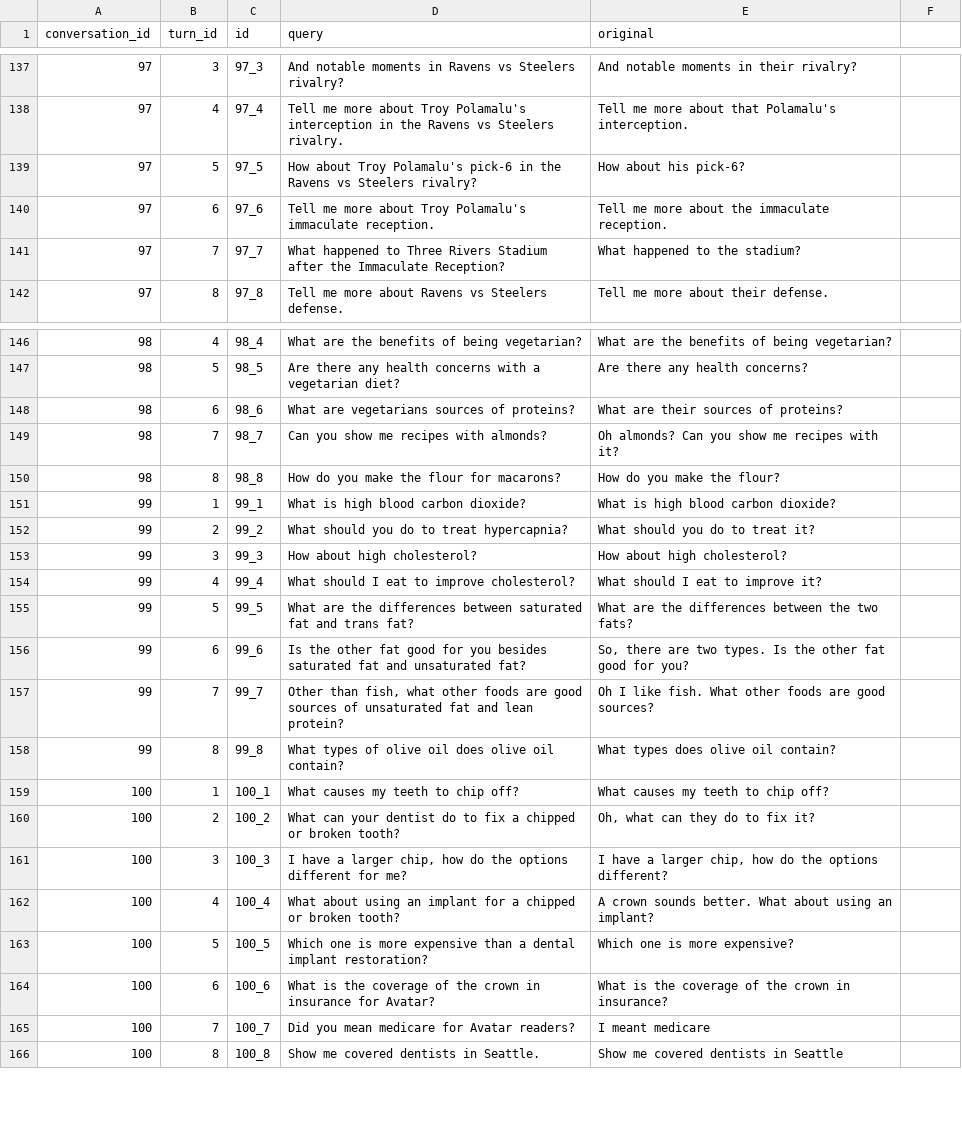
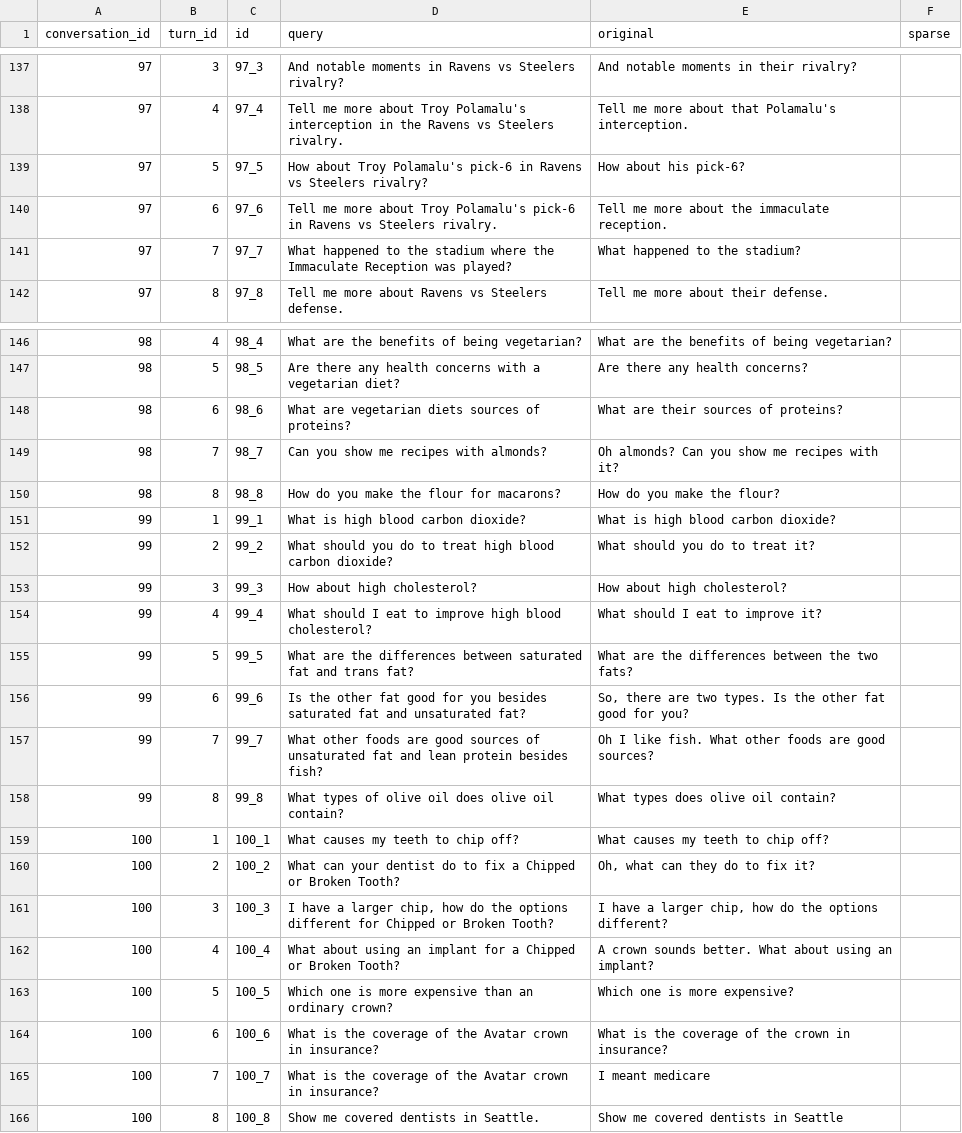
Before and after one commit to iai-group/ecir2023-reproducibility, a TSV file: data/rewrites/2020/13_T5_CANARD.tsv, drawn as a sheet; only a part is shown, gaps mark what is left out; the diff covers the shown part only.

```diff
--- a/data/rewrites/2020/13_T5_CANARD.tsv
+++ b/data/rewrites/2020/13_T5_CANARD.tsv
@@ -1 +1 @@
-conversation_id	turn_id	id	query	original
+conversation_id	turn_id	id	query	original	sparse
@@ -139,3 +139,3 @@ conversation_id	turn_id	id	query	original
-97	5	97_5	How about Troy Polamalu's pick-6 in the Ravens vs Steelers rivalry?	How about his pick-6?
-97	6	97_6	Tell me more about Troy Polamalu's immaculate reception.	Tell me more about the immaculate reception.
-97	7	97_7	What happened to Three Rivers Stadium after the Immaculate Reception?	What happened to the stadium?
+97	5	97_5	How about Troy Polamalu's pick-6 in Ravens vs Steelers rivalry?	How about his pick-6?	
+97	6	97_6	Tell me more about Troy Polamalu's pick-6 in Ravens vs Steelers rivalry.	Tell me more about the immaculate reception.	
+97	7	97_7	What happened to the stadium where the Immaculate Reception was played?	What happened to the stadium?	
@@ -148 +148 @@ conversation_id	turn_id	id	query	original
-98	6	98_6	What are vegetarians sources of proteins?	What are their sources of proteins?
+98	6	98_6	What are vegetarian diets sources of proteins?	What are their sources of proteins?	
@@ -152 +152 @@ conversation_id	turn_id	id	query	original
-99	2	99_2	What should you do to treat hypercapnia?	What should you do to treat it?
+99	2	99_2	What should you do to treat high blood carbon dioxide?	What should you do to treat it?	
@@ -154 +154 @@ conversation_id	turn_id	id	query	original
-99	4	99_4	What should I eat to improve cholesterol?	What should I eat to improve it?
+99	4	99_4	What should I eat to improve high blood cholesterol?	What should I eat to improve it?	
@@ -157 +157 @@ conversation_id	turn_id	id	query	original
-99	7	99_7	Other than fish, what other foods are good sources of unsaturated fat and lean protein?	Oh I like fish.  What other foods are good sources?
+99	7	99_7	What other foods are good sources of unsaturated fat and lean protein besides fish?	Oh I like fish.  What other foods are good sources?	
@@ -160,6 +160,6 @@ conversation_id	turn_id	id	query	original
-100	2	100_2	What can your dentist do to fix a chipped or broken tooth?	Oh, what can they do to fix it?
-100	3	100_3	I have a larger chip, how do the options different for me?	I have a larger chip, how do the options different?
-100	4	100_4	What about using an implant for a chipped or broken tooth?	A crown sounds better. What about using an implant?
-100	5	100_5	Which one is more expensive than a dental implant restoration?	Which one is more expensive?
-100	6	100_6	What is the coverage of the crown in insurance for Avatar?	What is the coverage of the crown in insurance?
-100	7	100_7	Did you mean medicare for Avatar readers?	I meant medicare
+100	2	100_2	What can your dentist do to fix a Chipped or Broken Tooth?	Oh, what can they do to fix it?	
+100	3	100_3	I have a larger chip, how do the options different for Chipped or Broken Tooth?	I have a larger chip, how do the options different?	
+100	4	100_4	What about using an implant for a Chipped or Broken Tooth?	A crown sounds better. What about using an implant?	
+100	5	100_5	Which one is more expensive than an ordinary crown?	Which one is more expensive?	
+100	6	100_6	What is the coverage of the Avatar crown in insurance?	What is the coverage of the crown in insurance?	
+100	7	100_7	What is the coverage of the Avatar crown in insurance?	I meant medicare	
```
Also changed, not shown: 43 edited cells elsewhere in this file, data/rewrites/2020/12_T5_QReCC.tsv, data/rewrites/2021/12_T5_QReCC.tsv, 3 other files.
